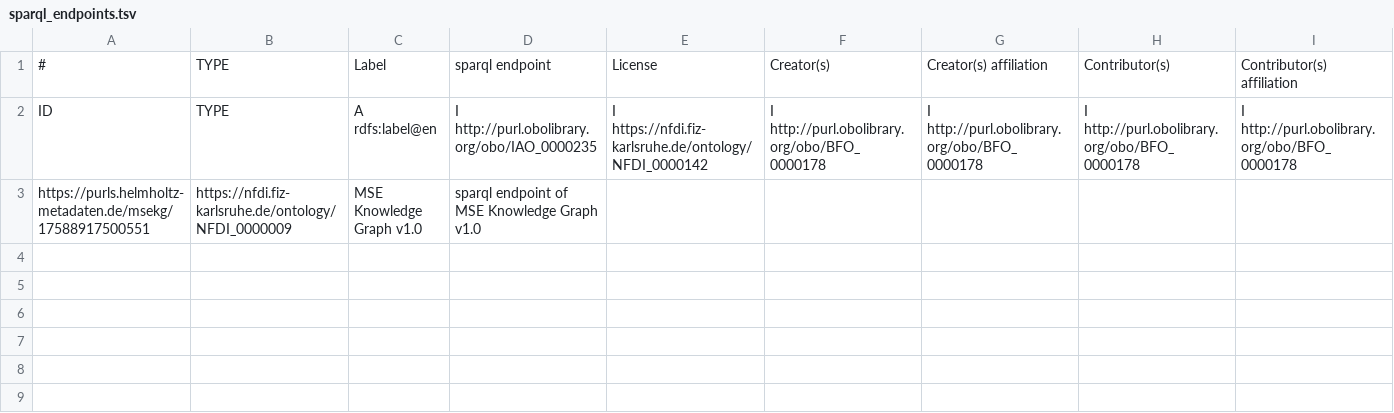
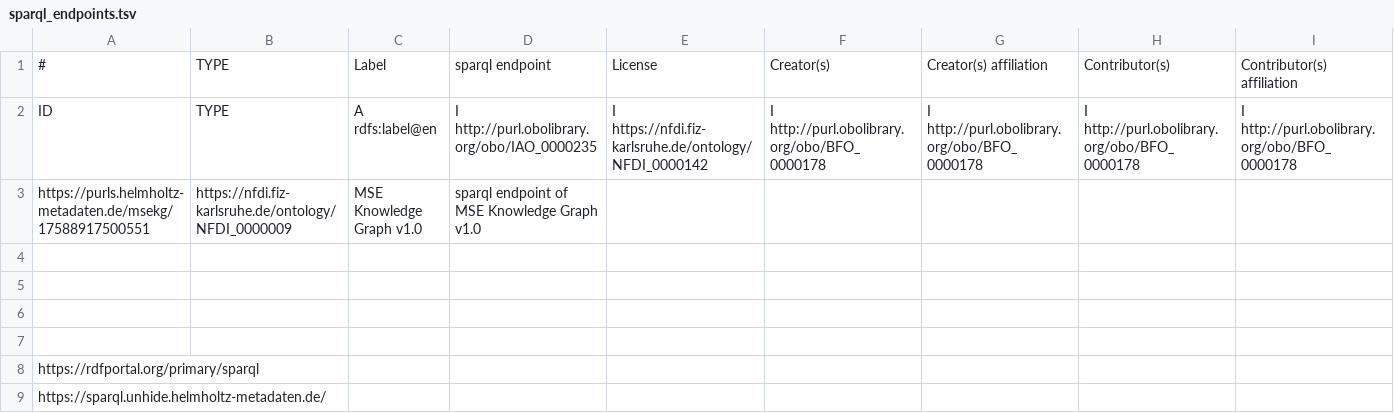
Before and after one commit to ISE-FIZKarlsruhe/matwerk, a TSV file: data/components/sparql_endpoints.tsv, drawn as a sheet; only a part is shown; rows hold the shown columns only; the diff names each change by its address in the sheet, - before the commit and + after, or states it on an @@ line.

```diff
--- a/data/components/sparql_endpoints.tsv
+++ b/data/components/sparql_endpoints.tsv
+row 4: (empty)
+row 5: (empty)
+row 6: (empty)
+row 7: (empty)
+row 8: https://rdfportal.org/primary/sparql
+row 9: https://sparql.unhide.helmholtz-metadaten.de/
```
Also changed, not shown: 7 other files.
